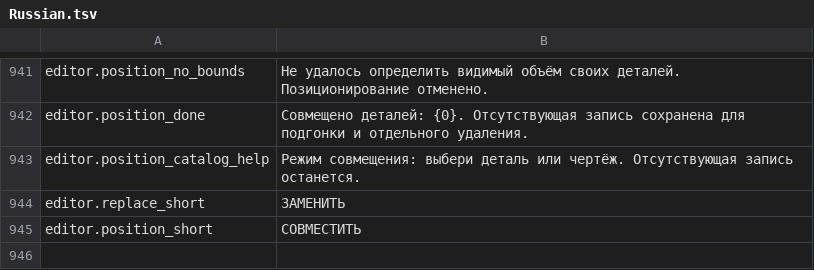
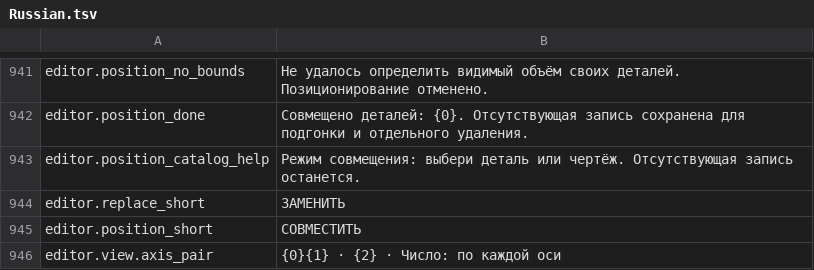
Before and after one commit to MaikiOS/BuildWorks, a TSV file: src/BuildWorks/Translations/Russian.tsv, drawn as a sheet; only a part is shown, gaps mark what is left out; the diff names each change by its address in the sheet, - before the commit and + after, or states it on an @@ line.

Commit message:
Support paired move and scale axes in blueprint editor

```diff
--- a/src/BuildWorks/Translations/Russian.tsv
+++ b/src/BuildWorks/Translations/Russian.tsv
+row 946: editor.view.axis_pair | {0}{1} · {2} · Число: по каждой оси
```
Also changed, not shown: src/BuildWorks/Translations/English.tsv, 6 other files.
